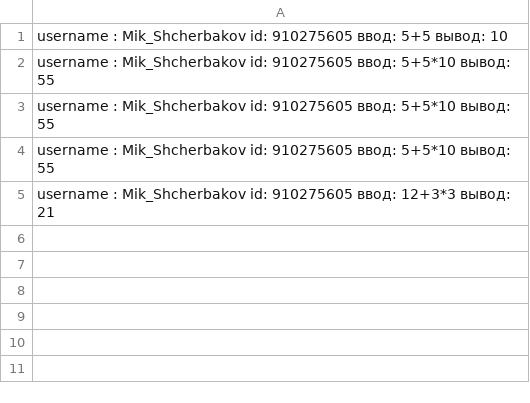
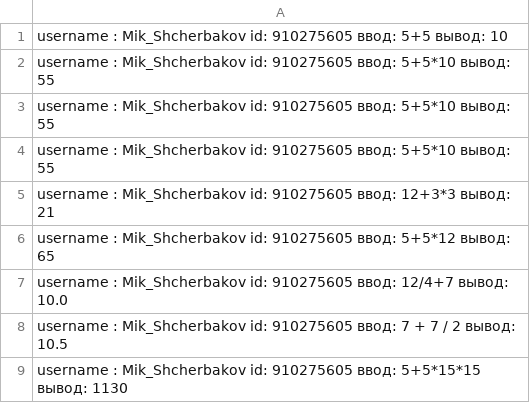
Before and after one commit to ScherbakovM/HomeWorkPython, a CSV file: Task10/loggers.csv, drawn as a sheet.

Commit message:
task11

```diff
--- a/Task10/loggers.csv
+++ b/Task10/loggers.csv
@@ -5 +5,5 @@ username : Mik_Shcherbakov id: 910275605 ввод: 5+5*10 вывод: 55
 username : Mik_Shcherbakov id: 910275605 ввод: 12+3*3 вывод: 21
+username : Mik_Shcherbakov id: 910275605 ввод: 5+5*12 вывод: 65
+username : Mik_Shcherbakov id: 910275605 ввод: 12/4+7 вывод: 10.0
+username : Mik_Shcherbakov id: 910275605 ввод: 7 + 7 / 2 вывод: 10.5
+username : Mik_Shcherbakov id: 910275605 ввод: 5+5*15*15 вывод: 1130
```
Also changed, not shown: 1 other file.
